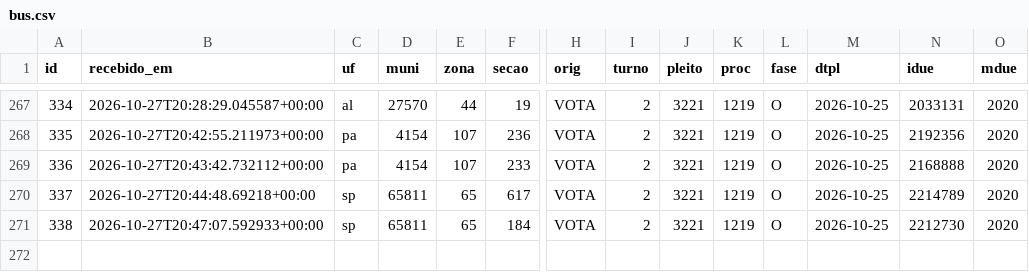
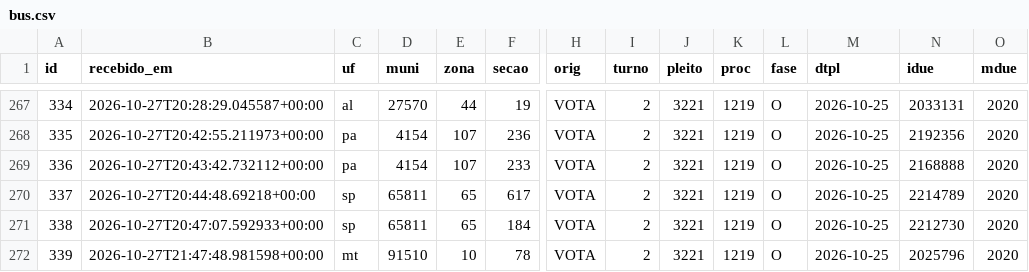
Before and after one commit to ArvorCo/PNAD, a CSV file: docs/assets/totalizacao_dados/bus.csv, drawn as a sheet; only a part is shown, gaps mark what is left out; rows hold the shown columns only; the diff names each change by its address in the sheet, - before the commit and + after, or states it on an @@ line.

Commit message:
totalizacao: snapshot 2026-10-27T21:54Z

```diff
--- a/docs/assets/totalizacao_dados/bus.csv
+++ b/docs/assets/totalizacao_dados/bus.csv
+row 272: 339 | 2026-10-27T21:47:48.981598+00:00 | mt | 91510 | 10 | 78 | VOTA | 2 | 3221 | 1219 | O | 2026-10-25 | 2025796 | 2020
```
Also changed, not shown: docs/assets/totalizacao_dados/cargos.csv, docs/assets/totalizacao_dados/conferencia_tse.csv, 12 other files.
